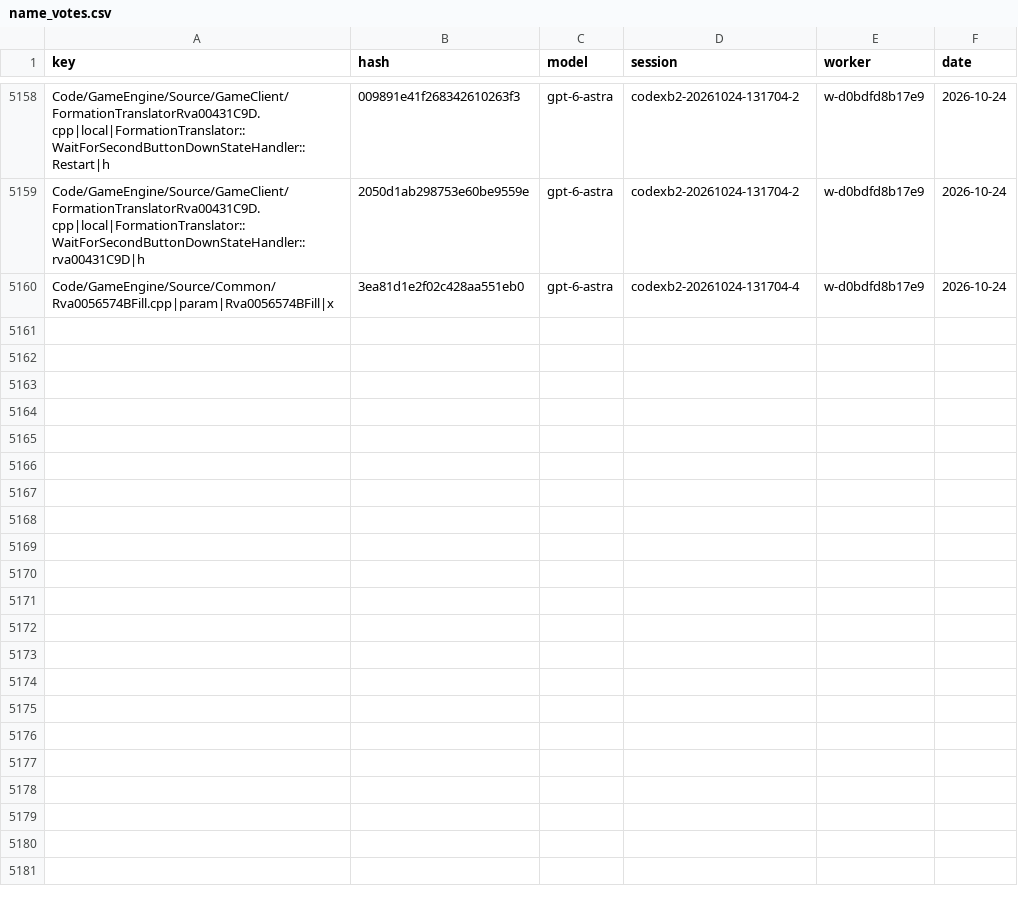
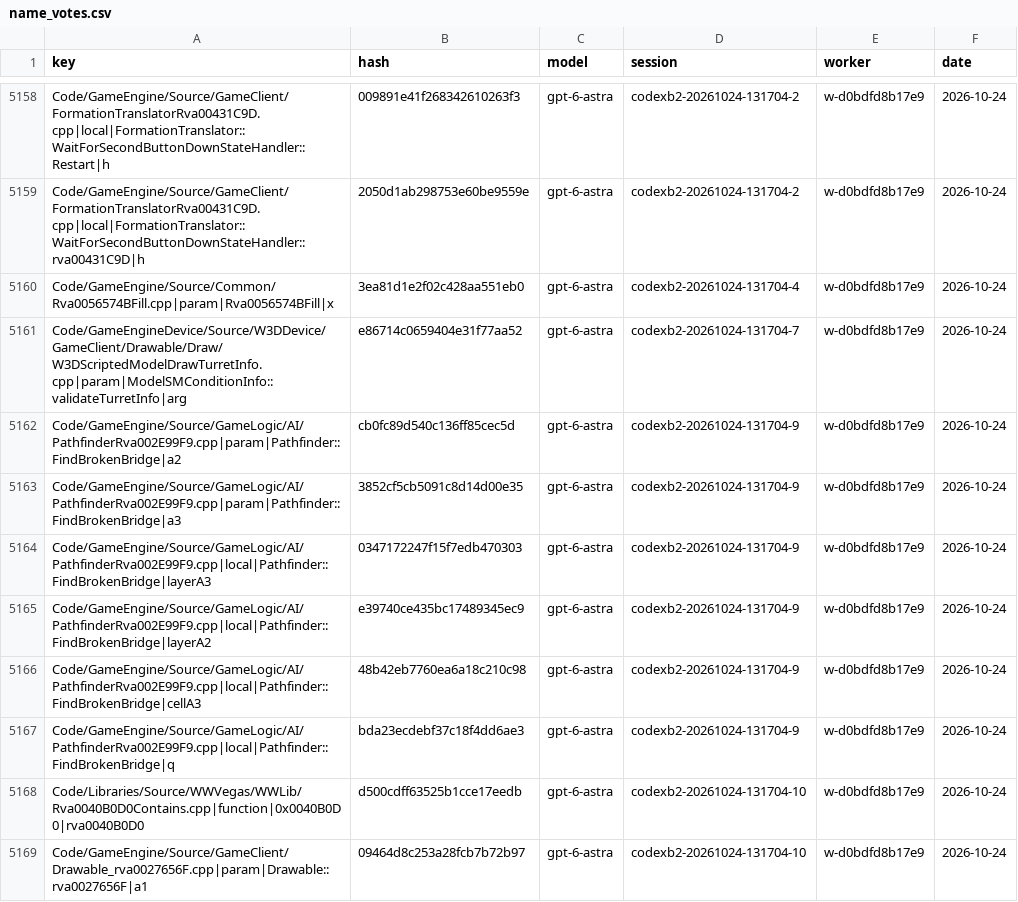
Before and after one commit to Alitryel/Open-BFME-2, a CSV file: reverse/name_votes.csv, drawn as a sheet; only a part is shown, gaps mark what is left out; the diff names each change by its address in the sheet, - before the commit and + after, or states it on an @@ line.

Commit message:
Record name votes (18 files, 94 keys)

```diff
--- a/reverse/name_votes.csv
+++ b/reverse/name_votes.csv
+row 5161: Code/GameEngineDevice/Source/W3DDevice/GameClient/Drawable/Draw/W3DScriptedModelDrawTurretInfo.cpp|param|ModelSMConditionInfo::validateTurretInfo|arg | e86714c0659404e31f77aa52 | gpt-6-astra | codexb2-20261024-131704-7 | w-d0bdfd8b17e9 | 2026-10-24
+row 5162: Code/GameEngine/Source/GameLogic/AI/PathfinderRva002E99F9.cpp|param|Pathfinder::FindBrokenBridge|a2 | cb0fc89d540c136ff85cec5d | gpt-6-astra | codexb2-20261024-131704-9 | w-d0bdfd8b17e9 | 2026-10-24
+row 5163: Code/GameEngine/Source/GameLogic/AI/PathfinderRva002E99F9.cpp|param|Pathfinder::FindBrokenBridge|a3 | 3852cf5cb5091c8d14d00e35 | gpt-6-astra | codexb2-20261024-131704-9 | w-d0bdfd8b17e9 | 2026-10-24
+row 5164: Code/GameEngine/Source/GameLogic/AI/PathfinderRva002E99F9.cpp|local|Pathfinder::FindBrokenBridge|layerA3 | 0347172247f15f7edb470303 | gpt-6-astra | codexb2-20261024-131704-9 | w-d0bdfd8b17e9 | 2026-10-24
+row 5165: Code/GameEngine/Source/GameLogic/AI/PathfinderRva002E99F9.cpp|local|Pathfinder::FindBrokenBridge|layerA2 | e39740ce435bc17489345ec9 | gpt-6-astra | codexb2-20261024-131704-9 | w-d0bdfd8b17e9 | 2026-10-24
+row 5166: Code/GameEngine/Source/GameLogic/AI/PathfinderRva002E99F9.cpp|local|Pathfinder::FindBrokenBridge|cellA3 | 48b42eb7760ea6a18c210c98 | gpt-6-astra | codexb2-20261024-131704-9 | w-d0bdfd8b17e9 | 2026-10-24
+row 5167: Code/GameEngine/Source/GameLogic/AI/PathfinderRva002E99F9.cpp|local|Pathfinder::FindBrokenBridge|q | bda23ecdebf37c18f4dd6ae3 | gpt-6-astra | codexb2-20261024-131704-9 | w-d0bdfd8b17e9 | 2026-10-24
+row 5168: Code/Libraries/Source/WWVegas/WWLib/Rva0040B0D0Contains.cpp|function|0x0040B0D0|rva0040B0D0 | d500cdff63525b1cce17eedb | gpt-6-astra | codexb2-20261024-131704-10 | w-d0bdfd8b17e9 | 2026-10-24
+row 5169: Code/GameEngine/Source/GameClient/Drawable_rva0027656F.cpp|param|Drawable::rva0027656F|a1 | 09464d8c253a28fcb7b72b97 | gpt-6-astra | codexb2-20261024-131704-10 | w-d0bdfd8b17e9 | 2026-10-24
```
Also changed, not shown: reverse/name_agreed.csv.
